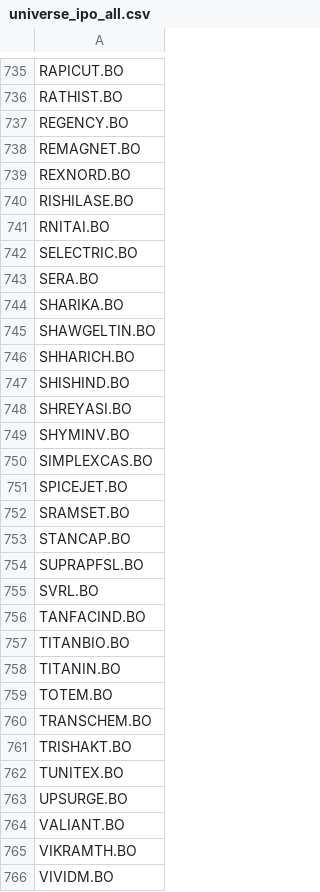
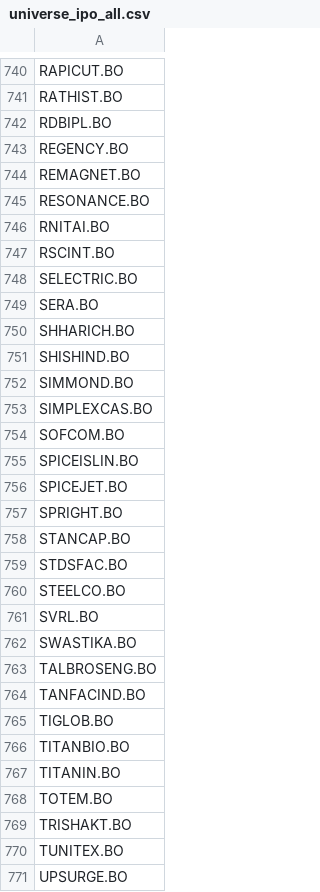
Before and after one commit to toby543/paper-trading, a CSV file: data/universe_ipo_all.csv, drawn as a sheet; only a part is shown, gaps mark what is left out; the shorter side is filled out with more unchanged rows; the diff covers the shown part only.

```diff
--- a/data/universe_ipo_all.csv
+++ b/data/universe_ipo_all.csv
@@ -736,22 +741,26 @@ RAPICUT.BO
 RATHIST.BO
+RDBIPL.BO
 REGENCY.BO
 REMAGNET.BO
-REXNORD.BO
-RISHILASE.BO
+RESONANCE.BO
 RNITAI.BO
+RSCINT.BO
 SELECTRIC.BO
 SERA.BO
-SHARIKA.BO
-SHAWGELTIN.BO
 SHHARICH.BO
 SHISHIND.BO
-SHREYASI.BO
-SHYMINV.BO
+SIMMOND.BO
 SIMPLEXCAS.BO
+SOFCOM.BO
+SPICEISLIN.BO
 SPICEJET.BO
-SRAMSET.BO
+SPRIGHT.BO
 STANCAP.BO
-SUPRAPFSL.BO
+STDSFAC.BO
+STEELCO.BO
 SVRL.BO
+SWASTIKA.BO
+TALBROSENG.BO
 TANFACIND.BO
+TIGLOB.BO
 TITANBIO.BO
@@ -759,3 +768,2 @@ TITANIN.BO
 TOTEM.BO
-TRANSCHEM.BO
 TRISHAKT.BO
```
Also changed, not shown: 29 added rows, 24 removed rows and 15 edited cells elsewhere in this file, 2 other files.
